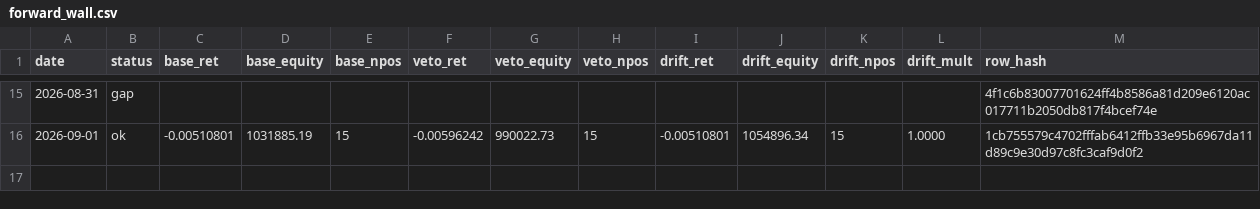
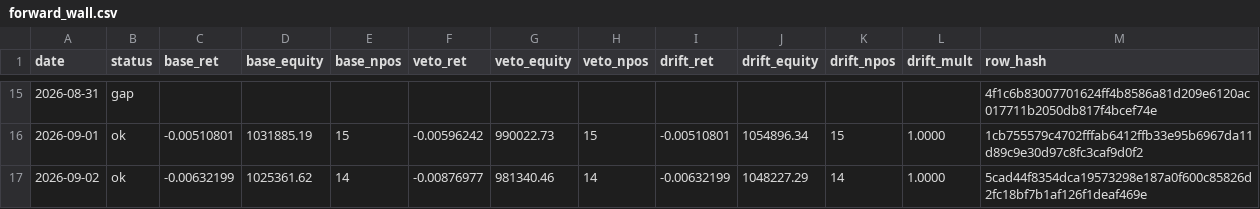
Before and after one commit to kreeshpatel/nifty-satvik, a CSV file: results/forward_wall.csv, drawn as a sheet; only a part is shown, gaps mark what is left out; the diff names each change by its address in the sheet, - before the commit and + after, or states it on an @@ line.

Commit message:
chore(wall): forward-wall daily log 2026-09-02 [run 33657827661]

```diff
--- a/results/forward_wall.csv
+++ b/results/forward_wall.csv
+row 17: 2026-09-02 | ok | -0.00632199 | 1025361.62 | 14 | -0.00876977 | 981340.46 | 14 | -0.00632199 | 1048227.29 | 14 | 1.0000 | 5cad44f8354dca19573298e187a0f600c85826d2fc18bf7b1af126f1deaf469e
```
Also changed, not shown: results/wall_veto/paper_ledger_history.csv, results/wall_veto/portfolio_history.csv, 8 other files.
